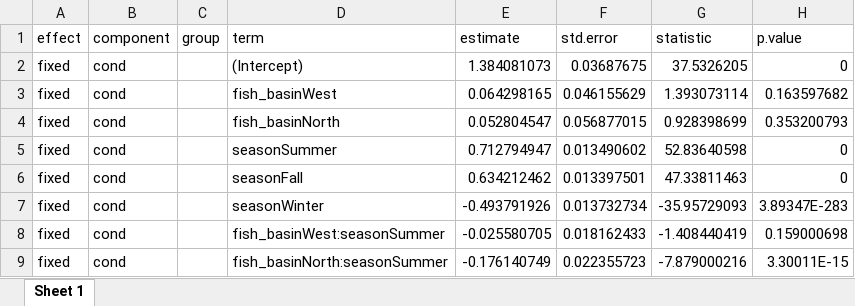
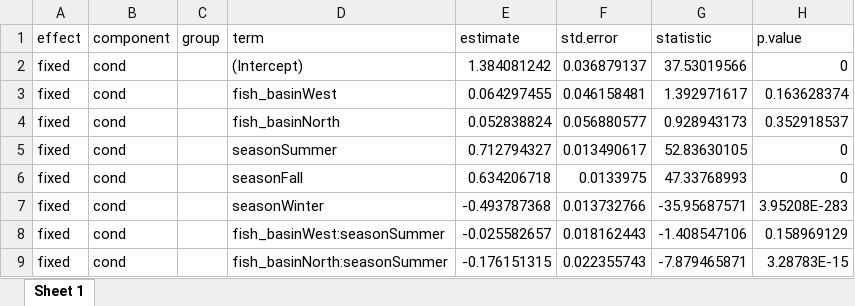
Before and after one commit to benjaminhlina/Bioenergetics, an Excel workbook: results/Temp Results/lmer_ind_effects_m1_basin_season_temp.xlsx, sheet Sheet 1, drawn as a sheet; only a part is shown; values as stored, in another font and other column widths than the file's, no borders; the diff covers the shown part only; the diff names each change by its address in the sheet, - before the commit and + after, or states it on an @@ line.

```diff
--- a/results/Temp Results/lmer_ind_effects_m1_basin_season_temp.xlsx (sheet Sheet 1)
+++ b/results/Temp Results/lmer_ind_effects_m1_basin_season_temp.xlsx (sheet Sheet 1)
-E2 (estimate): 1.384081073
+E2 (estimate): 1.384081242
-F2 (std.error): 0.03687675
+F2 (std.error): 0.036879137
-G2 (statistic): 37.5326205
+G2 (statistic): 37.53019566
-E3 (estimate): 0.064298165
+E3 (estimate): 0.064297455
-F3 (std.error): 0.046155629
+F3 (std.error): 0.046158481
-G3 (statistic): 1.393073114
+G3 (statistic): 1.392971617
-H3 (p.value): 0.163597682
+H3 (p.value): 0.163628374
-E4 (estimate): 0.052804547
+E4 (estimate): 0.052838824
-F4 (std.error): 0.056877015
+F4 (std.error): 0.056880577
-G4 (statistic): 0.928398699
+G4 (statistic): 0.928943173
-H4 (p.value): 0.353200793
+H4 (p.value): 0.352918537
-E5 (estimate): 0.712794947
+E5 (estimate): 0.712794327
-F5 (std.error): 0.013490602
+F5 (std.error): 0.013490617
-G5 (statistic): 52.83640598
+G5 (statistic): 52.83630105
-E6 (estimate): 0.634212462
+E6 (estimate): 0.634206718
-F6 (std.error): 0.013397501
+F6 (std.error): 0.0133975
-G6 (statistic): 47.33811463
+G6 (statistic): 47.33768993
-E7 (estimate): -0.493791926
+E7 (estimate): -0.493787368
-F7 (std.error): 0.013732734
+F7 (std.error): 0.013732766
-G7 (statistic): -35.95729093
+G7 (statistic): -35.95687571
-H7 (p.value): 3.89347E-283
+H7 (p.value): 3.95208E-283
-E8 (estimate): -0.025580705
+E8 (estimate): -0.025582657
-F8 (std.error): 0.018162433
+F8 (std.error): 0.018162443
-G8 (statistic): -1.408440419
+G8 (statistic): -1.408547106
-H8 (p.value): 0.159000698
+H8 (p.value): 0.158969129
-E9 (estimate): -0.176140749
+E9 (estimate): -0.176151315
-F9 (std.error): 0.022355723
+F9 (std.error): 0.022355743
-G9 (statistic): -7.879000216
+G9 (statistic): -7.879465871
-H9 (p.value): 3.30011E-15
+H9 (p.value): 3.28783E-15
```
Also changed, not shown: 17 edited cells elsewhere in this sheet, results/RMR results/lmer_ind_effects_m_basin_season.xlsx, results/RMR results/lmer_main_effect_m_basin_season.xlsx, 13 other files.
